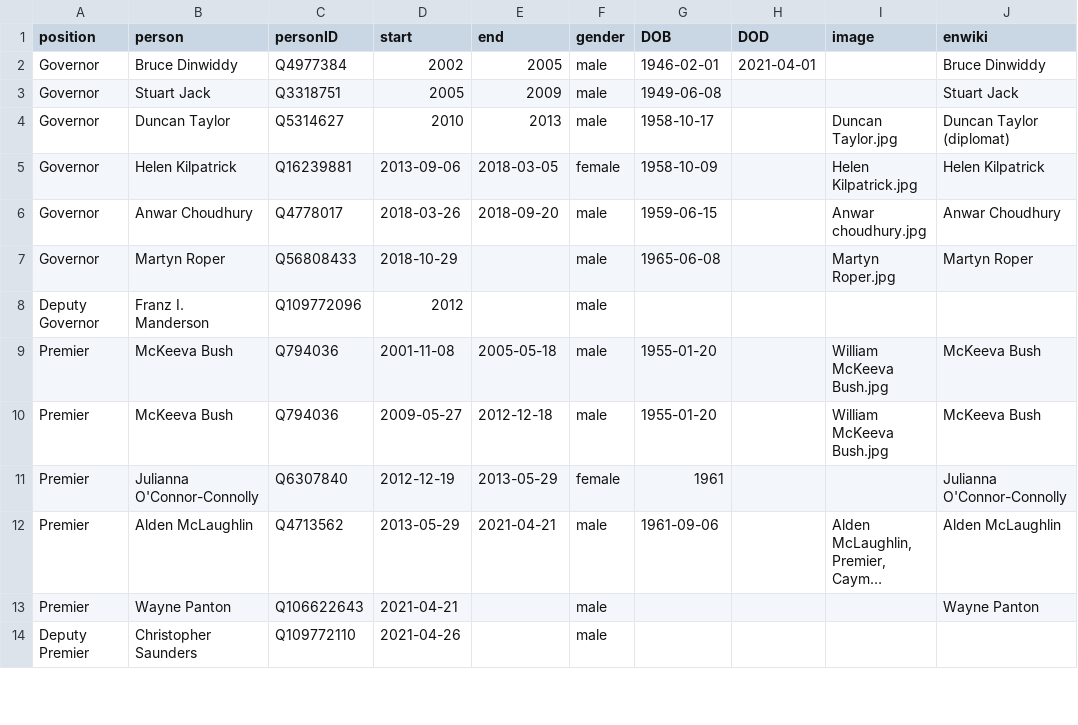
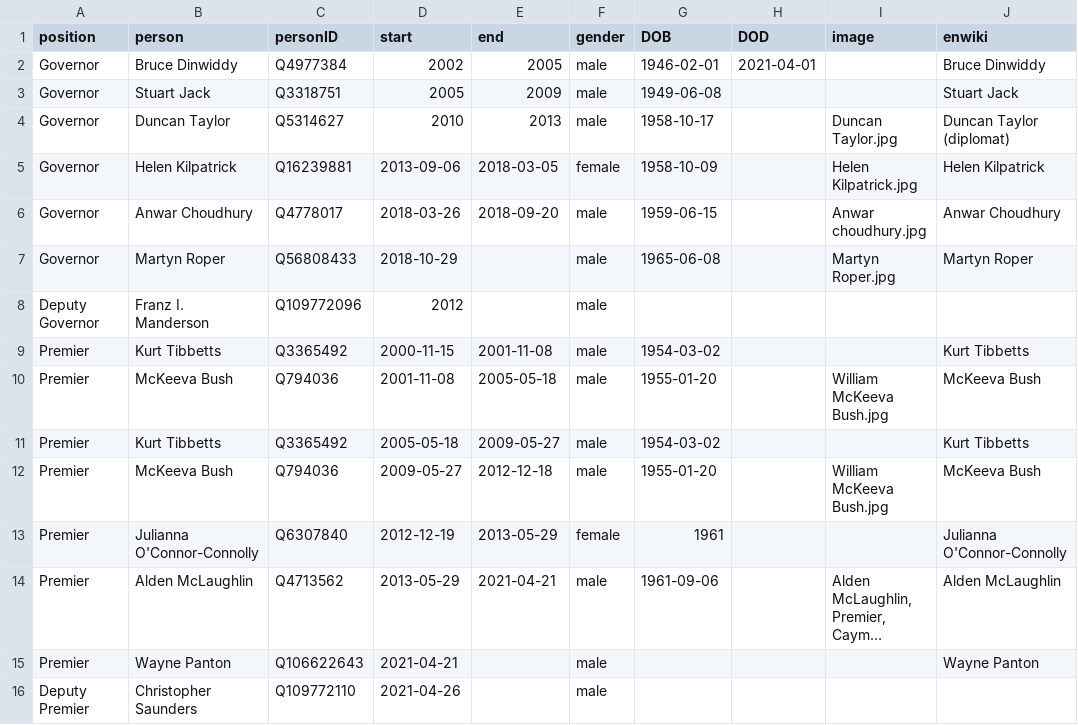
Before and after one commit to every-politician-scrapers/caymans-ministers, a CSV file: html/holders21.csv, drawn as a sheet; only a part is shown; long unchanged cells end in …; the diff names each change by its address in the sheet, - before the commit and + after, or states it on an @@ line.

```diff
--- a/html/holders21.csv
+++ b/html/holders21.csv
+row 9: Premier | Kurt Tibbetts | Q3365492 | 2000-11-15 | 2001-11-08 | male | 1954-03-02 |  |  | Kurt Tibbetts
+row 11: Premier | Kurt Tibbetts | Q3365492 | 2005-05-18 | 2009-05-27 | male | 1954-03-02 |  |  | Kurt Tibbetts
```
Also changed, not shown: 1 other file.
